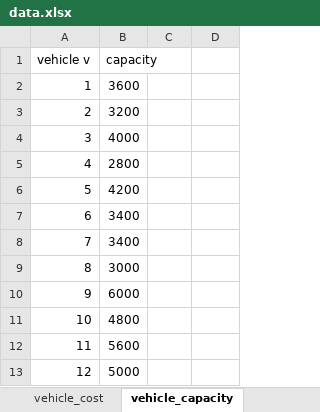
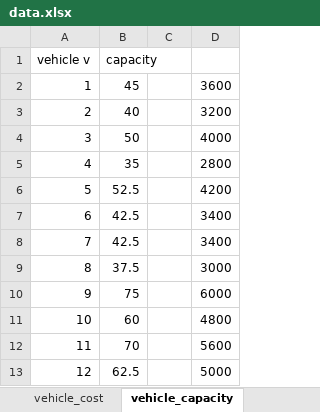
Before and after one commit to TheKienLe/Operational-Research, an Excel workbook: job shop/data.xlsx, sheet vehicle_capacity, drawn as a sheet; values as stored, in another font and other column widths than the file's, no borders; charts and pictures not drawn; the diff names each change by its address in the sheet, - before the commit and + after, or states it on an @@ line.

```diff
--- a/job shop/data.xlsx (sheet vehicle_capacity)
+++ b/job shop/data.xlsx (sheet vehicle_capacity)
-B2 (capacity): 3600
+B2 (capacity): 45
-D2: (empty)
+D2: 3600
-B3 (capacity): 3200
+B3 (capacity): 40
-D3: (empty)
+D3: 3200
-B4 (capacity): 4000
+B4 (capacity): 50
-D4: (empty)
+D4: 4000
-B5 (capacity): 2800
+B5 (capacity): 35
-D5: (empty)
+D5: 2800
-B6 (capacity): 4200
+B6 (capacity): 52.5
-D6: (empty)
+D6: 4200
-B7:B8 (capacity): 3400
+B7:B8 (capacity): 42.5
-D7:D8: (empty)
+D7:D8: 3400
-B9 (capacity): 3000
+B9 (capacity): 37.5
-D9: (empty)
+D9: 3000
-B10 (capacity): 6000
+B10 (capacity): 75
-D10: (empty)
+D10: 6000
-B11 (capacity): 4800
+B11 (capacity): 60
-D11: (empty)
+D11: 4800
-B12 (capacity): 5600
+B12 (capacity): 70
-D12: (empty)
+D12: 5600
-B13 (capacity): 5000
+B13 (capacity): 62.5
-D13: (empty)
+D13: 5000
```
Also changed, not shown: sheet processing_time, sheet process_machine_matrix, sheet delivery_time_window, sheet set, sheet machine_cost, other sheet tabs, VRP/data.xlsx, 4 other files.
